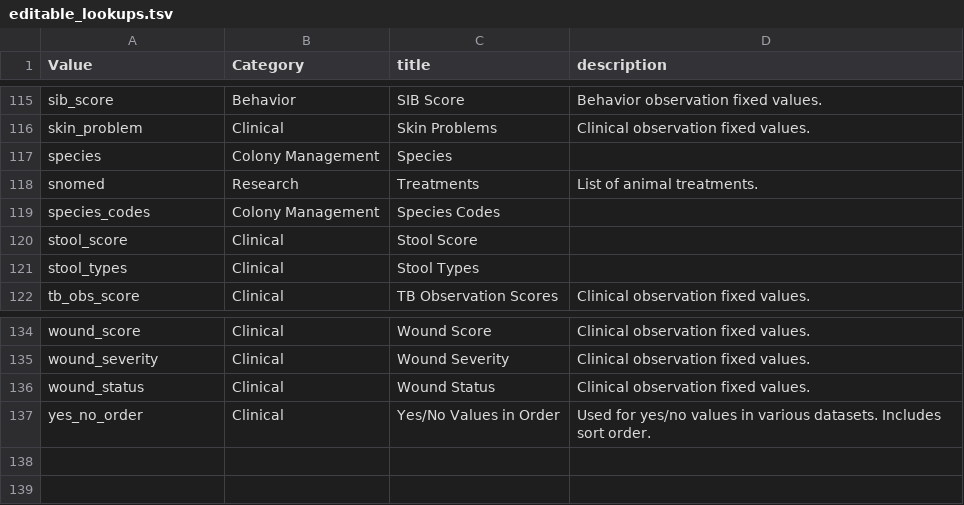
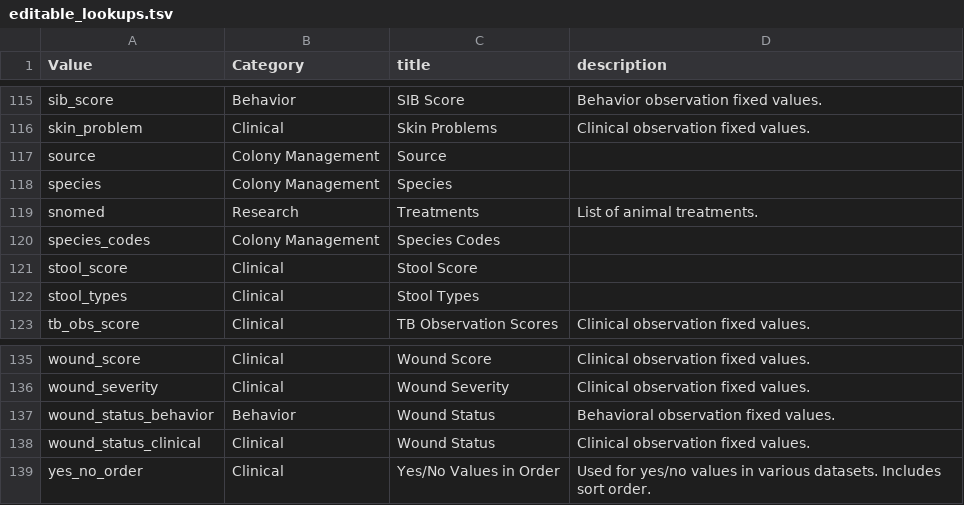
Before and after one commit to LabKey/nircEHRModules, a TSV file: nirc_ehr/resources/data/editable_lookups.tsv, drawn as a sheet; only a part is shown, gaps mark what is left out.

Commit message:
Separate wound_status lookup with Behavior and Clinical. Update observation_types. Add 'source' to editable_lookups.

```diff
--- a/nirc_ehr/resources/data/editable_lookups.tsv
+++ b/nirc_ehr/resources/data/editable_lookups.tsv
@@ -116,2 +116,3 @@ sib_score	Behavior	SIB Score	Behavior observation fixed values.
 skin_problem	Clinical	Skin Problems	Clinical observation fixed values.
+source	Colony Management	Source
 species	Colony Management	Species
@@ -135,3 +136,4 @@ wound_score	Clinical	Wound Score	Clinical observation fixed values.
 wound_severity	Clinical	Wound Severity	Clinical observation fixed values.
-wound_status	Clinical	Wound Status	Clinical observation fixed values.
+wound_status_behavior	Behavior	Wound Status	Behavioral observation fixed values.
+wound_status_clinical	Clinical	Wound Status	Clinical observation fixed values.
 yes_no_order	Clinical	Yes/No Values in Order	Used for yes/no values in various datasets. Includes sort order.
```
Also changed, not shown: nirc_ehr/resources/data/lookup_sets.tsv, nirc_ehr/resources/data/lookupsManifest.tsv, 4 other files.
